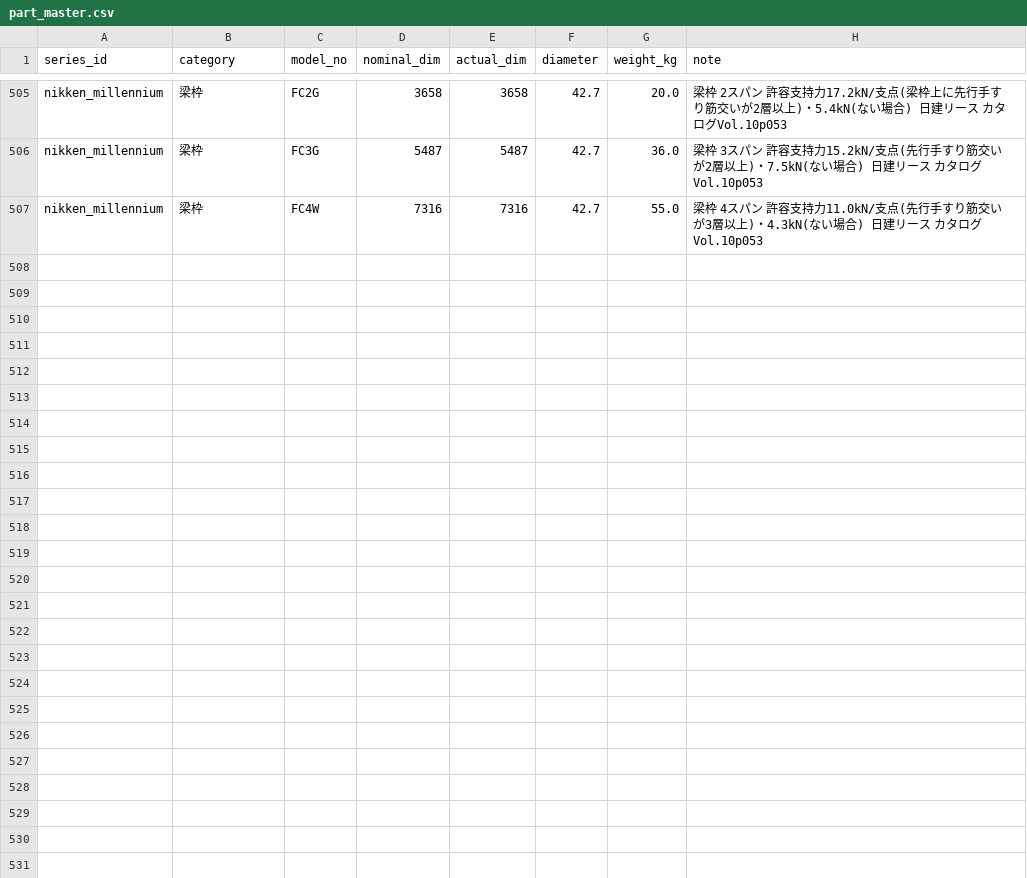
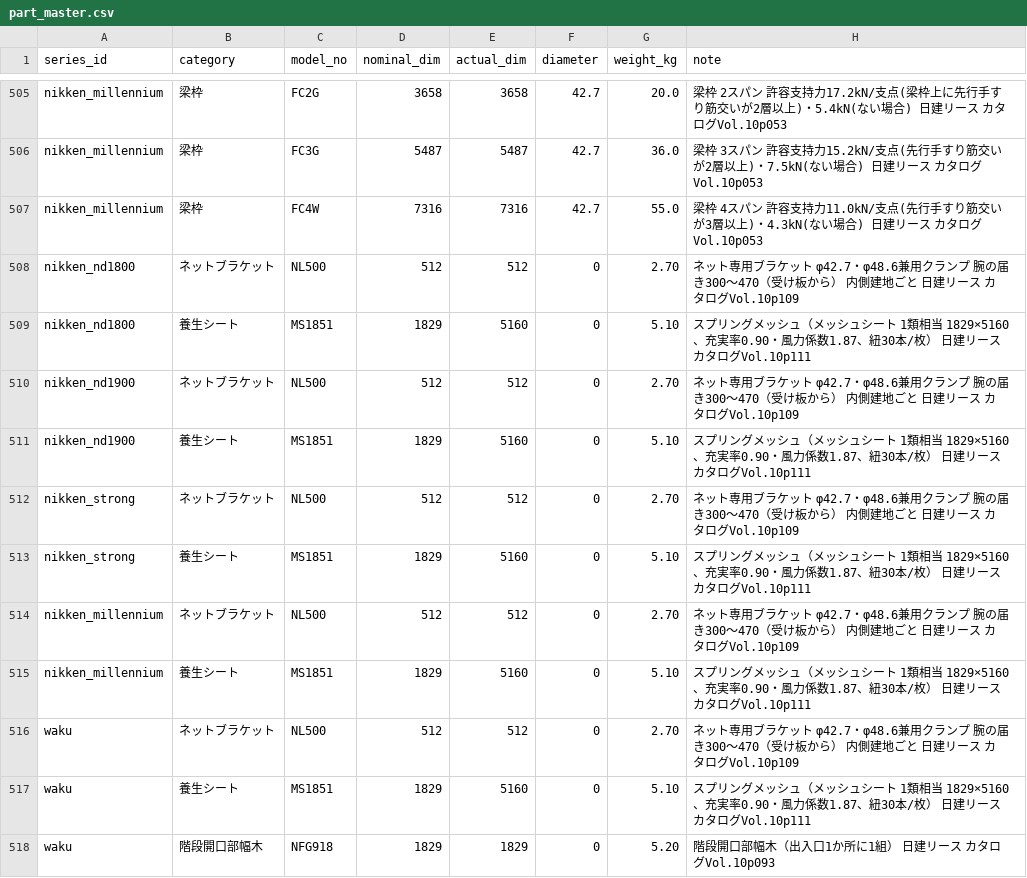
Before and after one commit to takazo0102-max/gyosha-shiji, a CSV file: ashiba/data/part_master.csv, drawn as a sheet; only a part is shown, gaps mark what is left out; the diff names each change by its address in the sheet, - before the commit and + after, or states it on an @@ line.

```diff
--- a/ashiba/data/part_master.csv
+++ b/ashiba/data/part_master.csv
+row 508: nikken_nd1800 | ネットブラケット | NL500 | 512 | 512 | 0 | 2.70 | ネット専用ブラケット φ42.7・φ48.6兼用クランプ 腕の届き300〜470（受け板から） 内側建地ごと 日建リース カタログVol.10p109
+row 509: nikken_nd1800 | 養生シート | MS1851 | 1829 | 5160 | 0 | 5.10 | スプリングメッシュ（メッシュシート 1類相当 1829×5160、充実率0.90・風力係数1.87、紐30本/枚） 日建リース カタログVol.10p111
+row 510: nikken_nd1900 | ネットブラケット | NL500 | 512 | 512 | 0 | 2.70 | ネット専用ブラケット φ42.7・φ48.6兼用クランプ 腕の届き300〜470（受け板から） 内側建地ごと 日建リース カタログVol.10p109
+row 511: nikken_nd1900 | 養生シート | MS1851 | 1829 | 5160 | 0 | 5.10 | スプリングメッシュ（メッシュシート 1類相当 1829×5160、充実率0.90・風力係数1.87、紐30本/枚） 日建リース カタログVol.10p111
+row 512: nikken_strong | ネットブラケット | NL500 | 512 | 512 | 0 | 2.70 | ネット専用ブラケット φ42.7・φ48.6兼用クランプ 腕の届き300〜470（受け板から） 内側建地ごと 日建リース カタログVol.10p109
+row 513: nikken_strong | 養生シート | MS1851 | 1829 | 5160 | 0 | 5.10 | スプリングメッシュ（メッシュシート 1類相当 1829×5160、充実率0.90・風力係数1.87、紐30本/枚） 日建リース カタログVol.10p111
+row 514: nikken_millennium | ネットブラケット | NL500 | 512 | 512 | 0 | 2.70 | ネット専用ブラケット φ42.7・φ48.6兼用クランプ 腕の届き300〜470（受け板から） 内側建地ごと 日建リース カタログVol.10p109
+row 515: nikken_millennium | 養生シート | MS1851 | 1829 | 5160 | 0 | 5.10 | スプリングメッシュ（メッシュシート 1類相当 1829×5160、充実率0.90・風力係数1.87、紐30本/枚） 日建リース カタログVol.10p111
+row 516: waku | ネットブラケット | NL500 | 512 | 512 | 0 | 2.70 | ネット専用ブラケット φ42.7・φ48.6兼用クランプ 腕の届き300〜470（受け板から） 内側建地ごと 日建リース カタログVol.10p109
+row 517: waku | 養生シート | MS1851 | 1829 | 5160 | 0 | 5.10 | スプリングメッシュ（メッシュシート 1類相当 1829×5160、充実率0.90・風力係数1.87、紐30本/枚） 日建リース カタログVol.10p111
+row 518: waku | 階段開口部幅木 | NFG918 | 1829 | 1829 | 0 | 5.20 | 階段開口部幅木（出入口1か所に1組） 日建リース カタログVol.10p093
```
Also changed, not shown: 6 other files.
